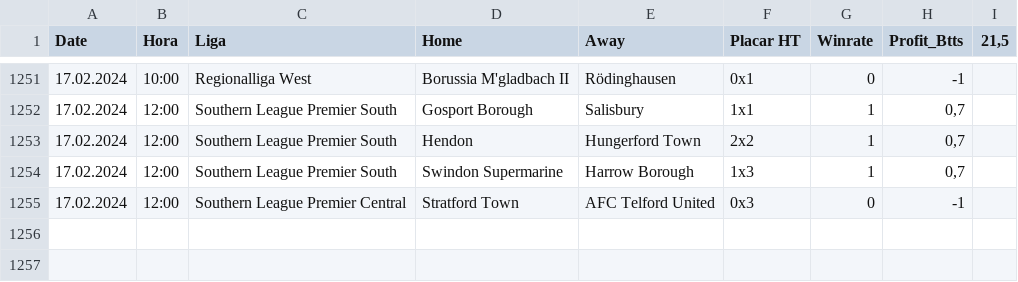
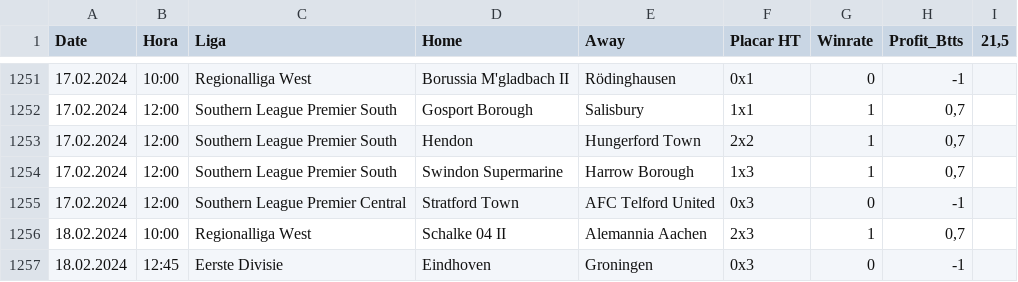
Before and after one commit to scooby75/bdfootball, a CSV file: tips_btts_geral.csv, drawn as a sheet; only a part is shown, gaps mark what is left out.

```diff
--- a/tips_btts_geral.csv
+++ b/tips_btts_geral.csv
@@ -1255 +1255,3 @@ Date,Hora,Liga,Home,Away,Placar HT,Winrate,Profit_Btts,"21,5"
 17.02.2024,12:00,Southern League Premier Central,Stratford Town,AFC Telford United,0x3,0,-1,
+18.02.2024,10:00,Regionalliga West,Schalke 04 II,Alemannia Aachen,2x3,1,"0,7",
+18.02.2024,12:45,Eerste Divisie,Eindhoven,Groningen,0x3,0,-1,
```
Also changed, not shown: tips_ha_geral.csv, tips_lay_zebra_ht_geral.csv, 1 other file.
